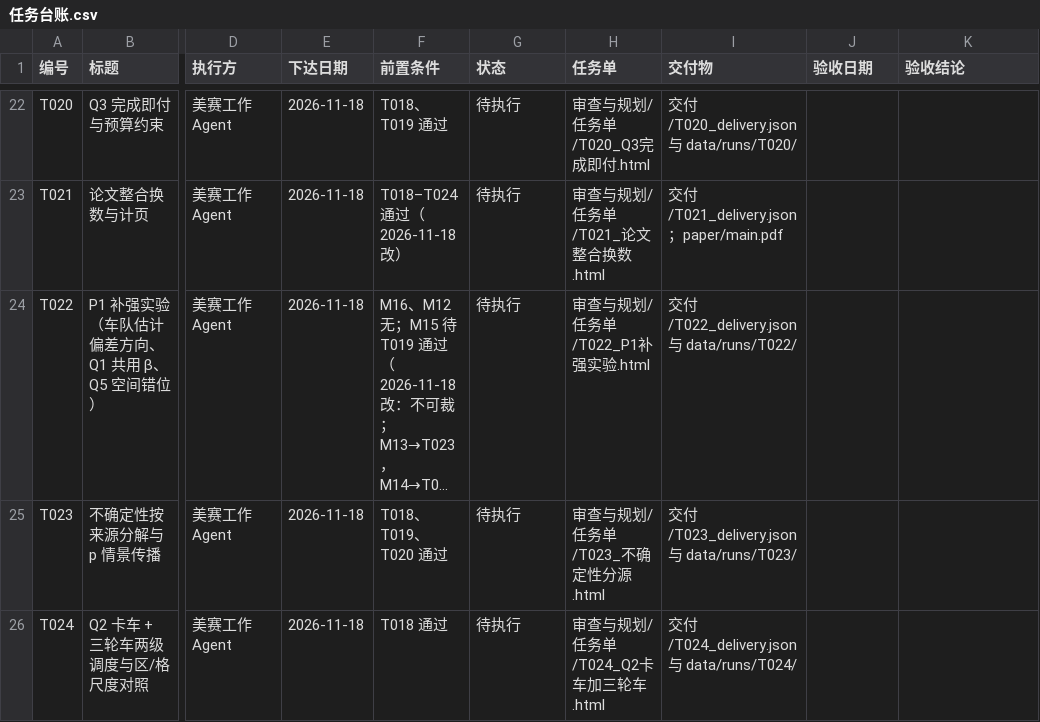
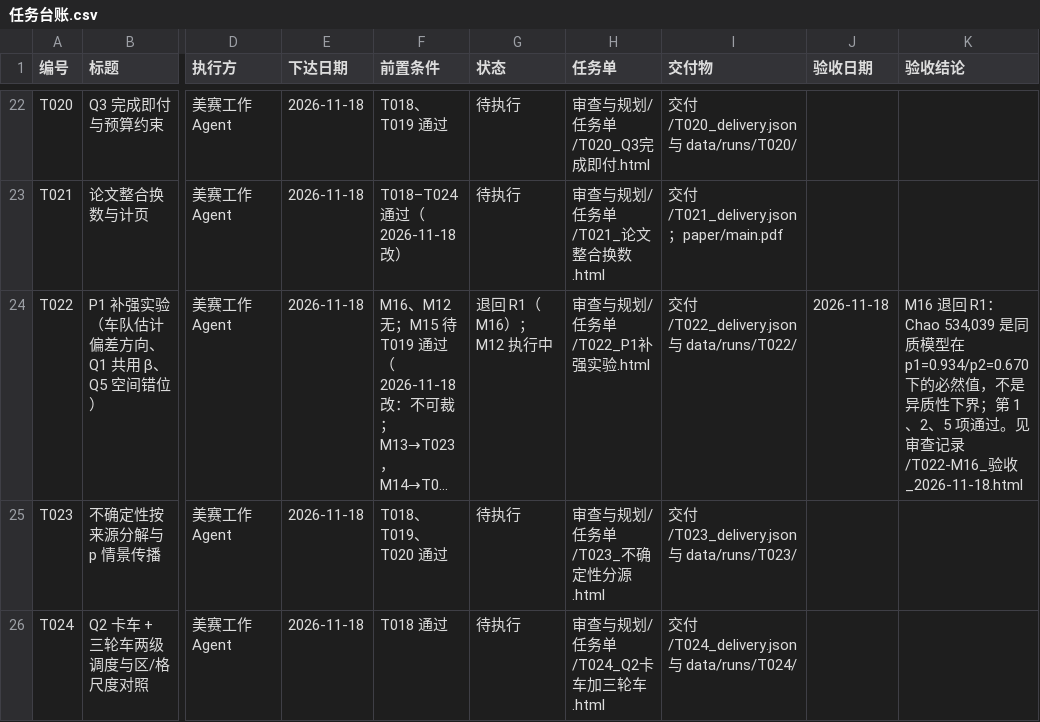
Before and after one commit to dc-rick/mcm-2026-cqu-problemc, a CSV file: 审查与规划/台账/任务台账.csv, drawn as a sheet; only a part is shown, gaps mark what is left out; long unchanged cells end in …; the diff names each change by its address in the sheet, - before the commit and + after, or states it on an @@ line.

```diff
--- a/审查与规划/台账/任务台账.csv
+++ b/审查与规划/台账/任务台账.csv
-G24 (状态): 待执行
+G24 (状态): 退回 R1（M16）；M12 执行中
-J24 (验收日期): (empty)
+J24 (验收日期): 2026-11-18
-K24 (验收结论): (empty)
+K24 (验收结论): M16 退回 R1：Chao 534,039 是同质模型在 p1=0.934/p2=0.670 下的必然值，不是异质性下界；第 1、2、5 项通过。见 审查记录/T022-M16_验收_2026-11-18.html
```
Also changed, not shown: 审查与规划/台账/问题台账.csv, 1 other file.
